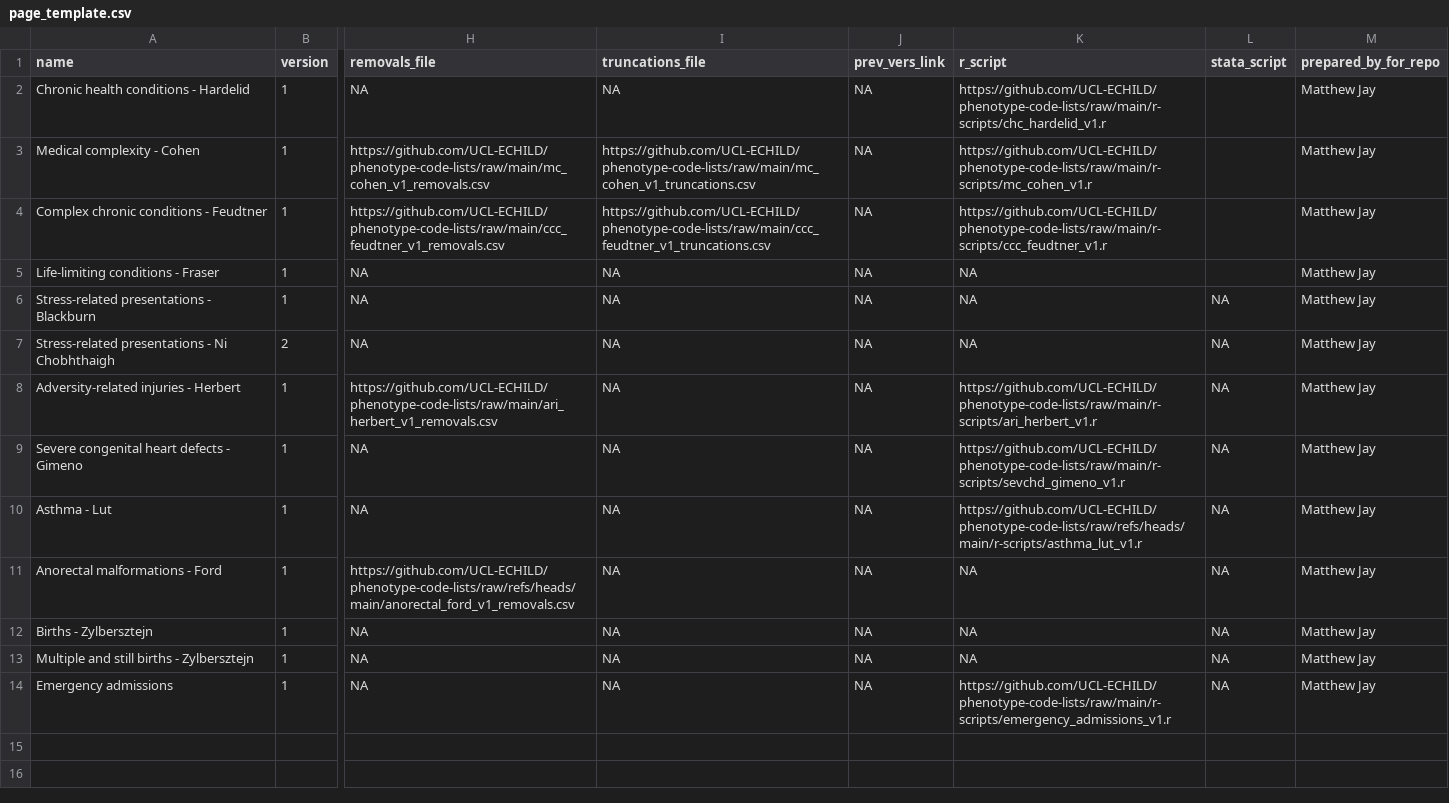
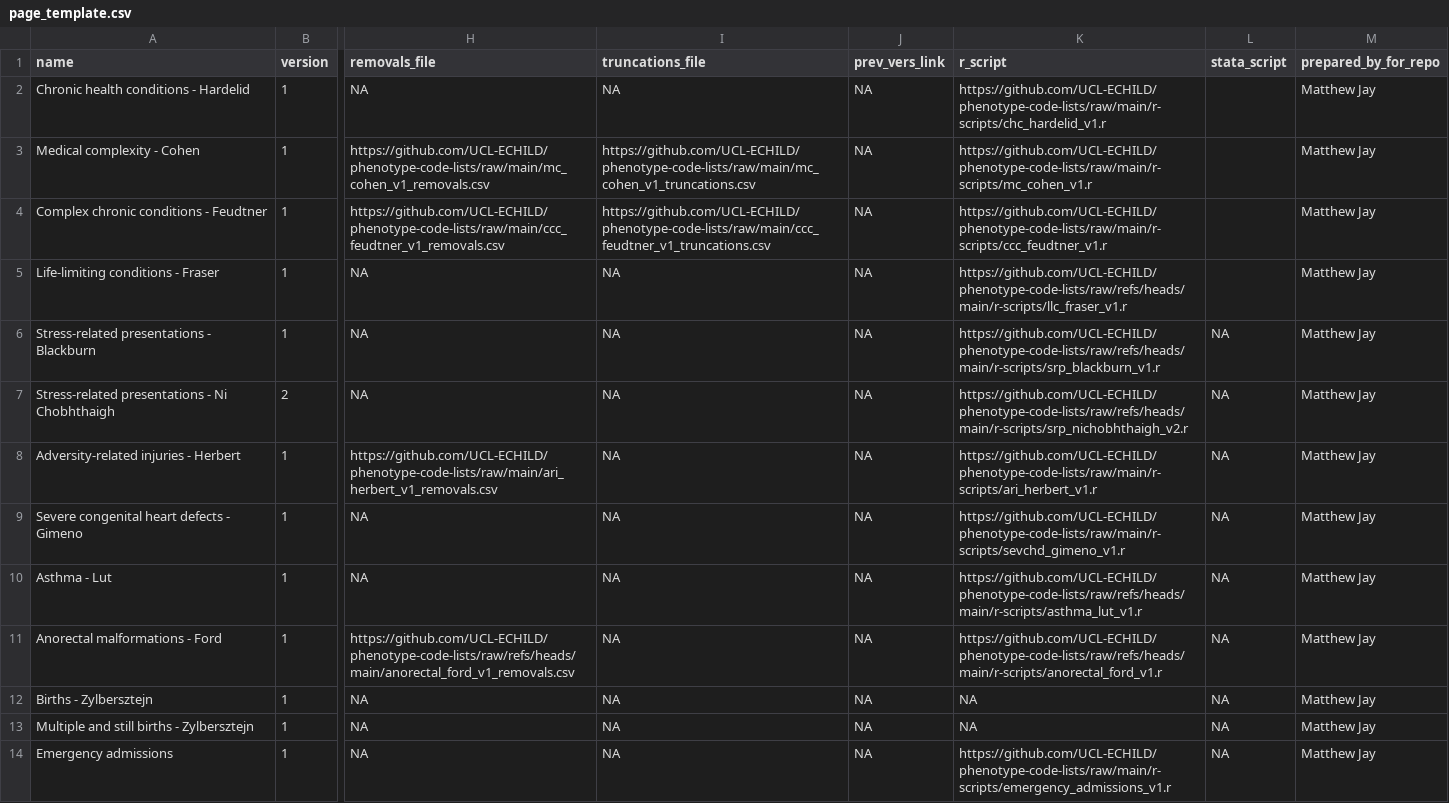
Before and after one commit to UCL-ECHILD/code.echild.ac.uk-website, a CSV file: page_template/page_template.csv, drawn as a sheet; only a part is shown, gaps mark what is left out; the diff names each change by its address in the sheet, - before the commit and + after, or states it on an @@ line.

Commit message:
New page template - R script URLs (#151)

```diff
--- a/page_template/page_template.csv
+++ b/page_template/page_template.csv
-K5 (r_script): NA
+K5 (r_script): https://github.com/UCL-ECHILD/phenotype-code-lists/raw/refs/heads/main/r-scripts/llc_fraser_v1.r
-K6 (r_script): NA
+K6 (r_script): https://github.com/UCL-ECHILD/phenotype-code-lists/raw/refs/heads/main/r-scripts/srp_blackburn_v1.r
-K7 (r_script): NA
+K7 (r_script): https://github.com/UCL-ECHILD/phenotype-code-lists/raw/refs/heads/main/r-scripts/srp_nichobhthaigh_v2.r
-K11 (r_script): NA
+K11 (r_script): https://github.com/UCL-ECHILD/phenotype-code-lists/raw/refs/heads/main/r-scripts/anorectal_ford_v1.r
```
